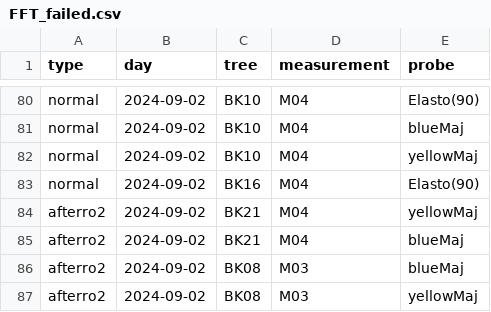
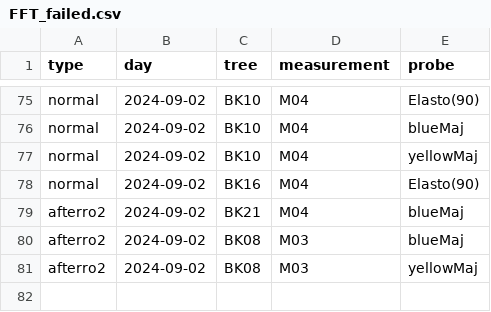
Before and after one commit to arborist-mendelu/dynatree, a CSV file: csv/FFT_failed.csv, drawn as a sheet; only a part is shown, gaps mark what is left out; the diff covers the shown part only.

```diff
--- a/csv/FFT_failed.csv
+++ b/csv/FFT_failed.csv
@@ -83,3 +78,2 @@ normal,2024-09-02,BK10,M04,yellowMaj
 normal,2024-09-02,BK16,M04,Elasto(90)
-afterro2,2024-09-02,BK21,M04,yellowMaj
 afterro2,2024-09-02,BK21,M04,blueMaj
```
Also changed, not shown: 5 removed rows elsewhere in this file, 2 other files.
